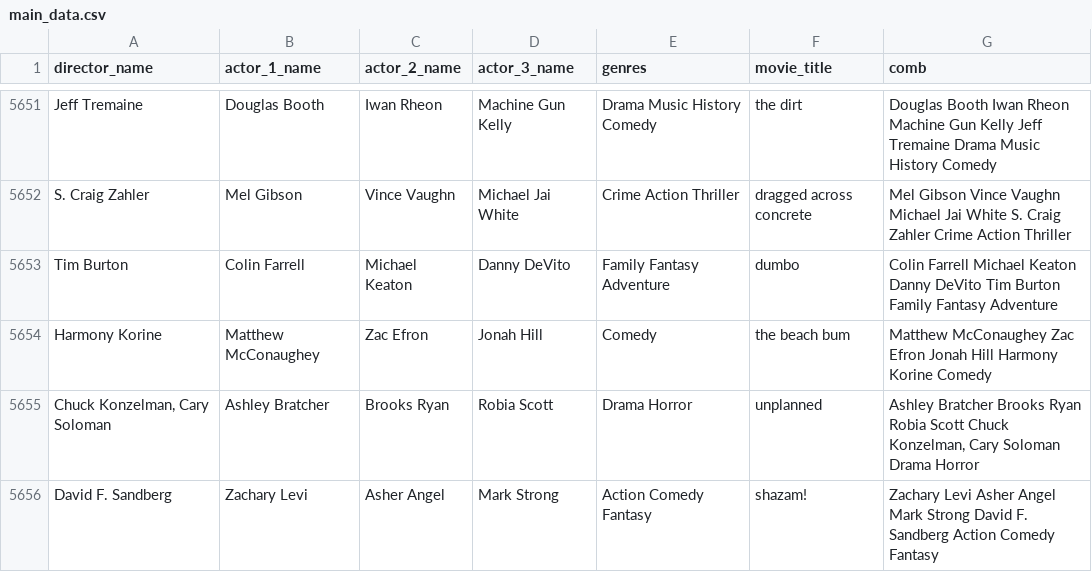
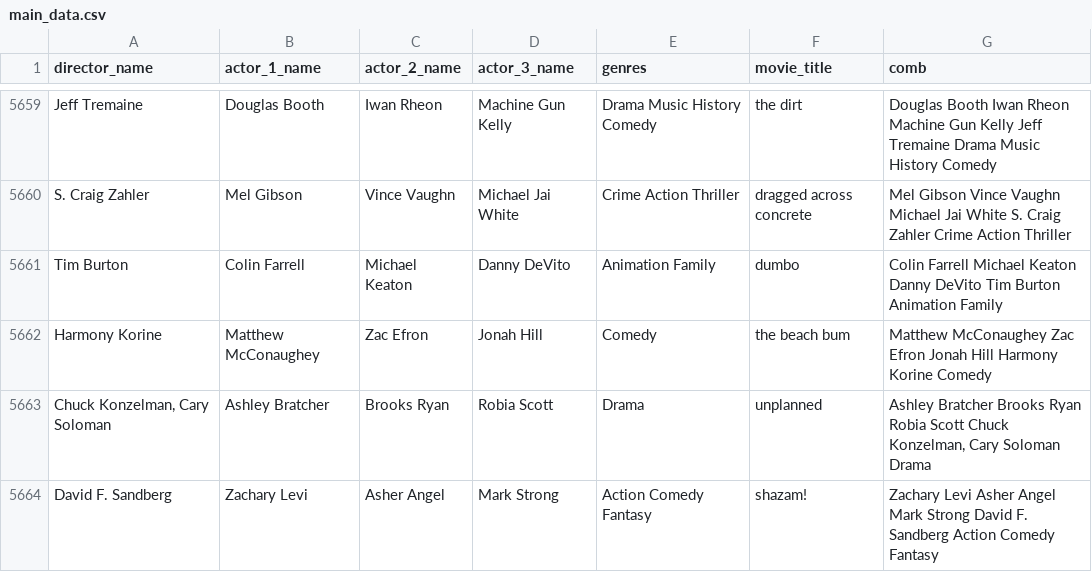
Before and after one commit to vanshikasoni8/Cinematic-compass, a CSV file: datasets/main_data.csv, drawn as a sheet; only a part is shown, gaps mark what is left out; the diff covers the shown part only.

```diff
--- a/datasets/main_data.csv
+++ b/datasets/main_data.csv
@@ -5652,5 +5660,5 @@ Jeff Tremaine,Douglas Booth,Iwan Rheon,Machine Gun Kelly,Drama Music History Com
 S. Craig Zahler,Mel Gibson,Vince Vaughn,Michael Jai White,Crime Action Thriller,dragged across concrete,Mel Gibson Vince Vaughn Michael Jai White S. Craig Zahler Crime Action Thriller
-Tim Burton,Colin Farrell,Michael Keaton,Danny DeVito,Family Fantasy Adventure,dumbo,Colin Farrell Michael Keaton Danny DeVito Tim Burton Family Fantasy Adventure
+Tim Burton,Colin Farrell,Michael Keaton,Danny DeVito,Animation Family,dumbo,Colin Farrell Michael Keaton Danny DeVito Tim Burton Animation Family
 Harmony Korine,Matthew McConaughey,Zac Efron,Jonah Hill,Comedy,the beach bum,Matthew McConaughey Zac Efron Jonah Hill Harmony Korine Comedy
-"Chuck Konzelman, Cary Soloman",Ashley Bratcher,Brooks Ryan,Robia Scott,Drama Horror,unplanned,"Ashley Bratcher Brooks Ryan Robia Scott Chuck Konzelman, Cary Soloman Drama Horror"
+"Chuck Konzelman, Cary Soloman",Ashley Bratcher,Brooks Ryan,Robia Scott,Drama,unplanned,"Ashley Bratcher Brooks Ryan Robia Scott Chuck Konzelman, Cary Soloman Drama"
 David F. Sandberg,Zachary Levi,Asher Angel,Mark Strong,Action Comedy Fantasy,shazam!,Zachary Levi Asher Angel Mark Strong David F. Sandberg Action Comedy Fantasy
```
Also changed, not shown: 11 added rows and 82 edited cells elsewhere in this file, datasets/main_data_2020.csv, 4 other files.
